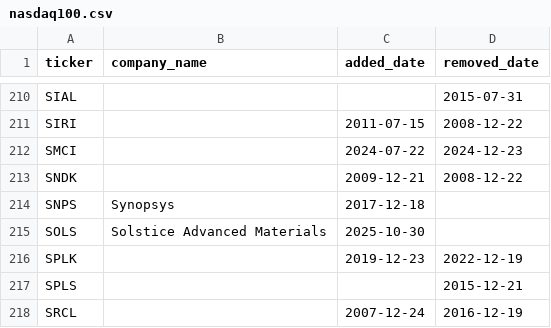
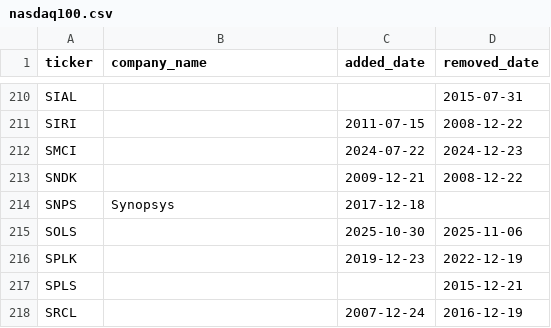
Before and after one commit to LuckyCurve/stock_index_info, a CSV file: data/nasdaq100.csv, drawn as a sheet; only a part is shown, gaps mark what is left out.

```diff
--- a/data/nasdaq100.csv
+++ b/data/nasdaq100.csv
@@ -214,3 +214,3 @@ SNDK,,2009-12-21,2008-12-22
 SNPS,Synopsys,2017-12-18,
-SOLS,Solstice Advanced Materials,2025-10-30,
+SOLS,,2025-10-30,2025-11-06
 SPLK,,2019-12-23,2022-12-19
```
